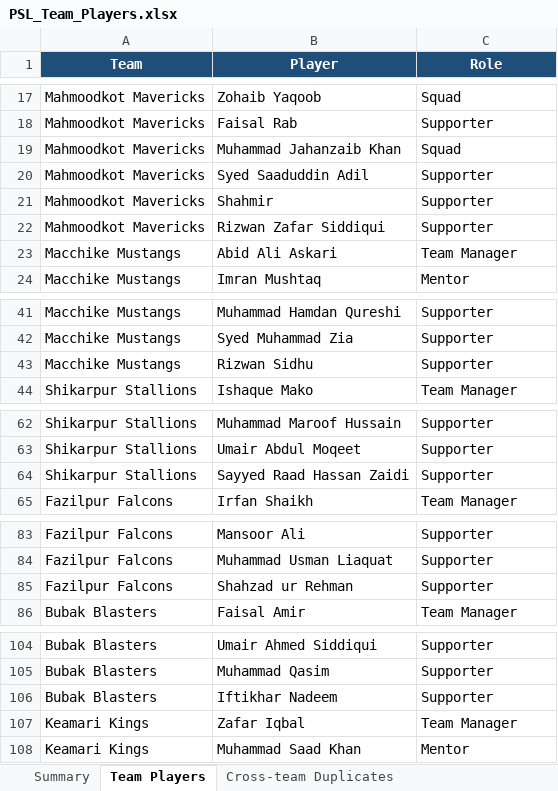
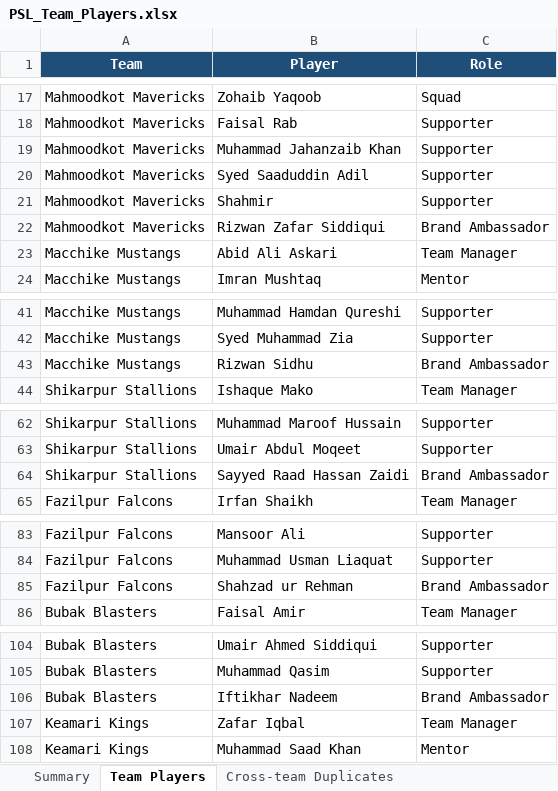
Before and after one commit to mzh1994/PSL-2.0, an Excel workbook: PSL_Team_Players.xlsx, sheet Team Players, drawn as a sheet; only a part is shown, gaps mark what is left out; values as stored, in another font and other column widths than the file's, no borders; the diff covers the shown part only; the diff names each change by its address in the sheet, - before the commit and + after, or states it on an @@ line.

Commit message:
updated

```diff
--- a/PSL_Team_Players.xlsx (sheet Team Players)
+++ b/PSL_Team_Players.xlsx (sheet Team Players)
-C19 (Role): Squad
+C19 (Role): Supporter
-C22 (Role): Supporter
+C22 (Role): Brand Ambassador
-C43 (Role): Supporter
+C43 (Role): Brand Ambassador
-C64 (Role): Supporter
+C64 (Role): Brand Ambassador
-C85 (Role): Supporter
+C85 (Role): Brand Ambassador
-C106 (Role): Supporter
+C106 (Role): Brand Ambassador
```
Also changed, not shown: 3 edited cells elsewhere in this sheet.
